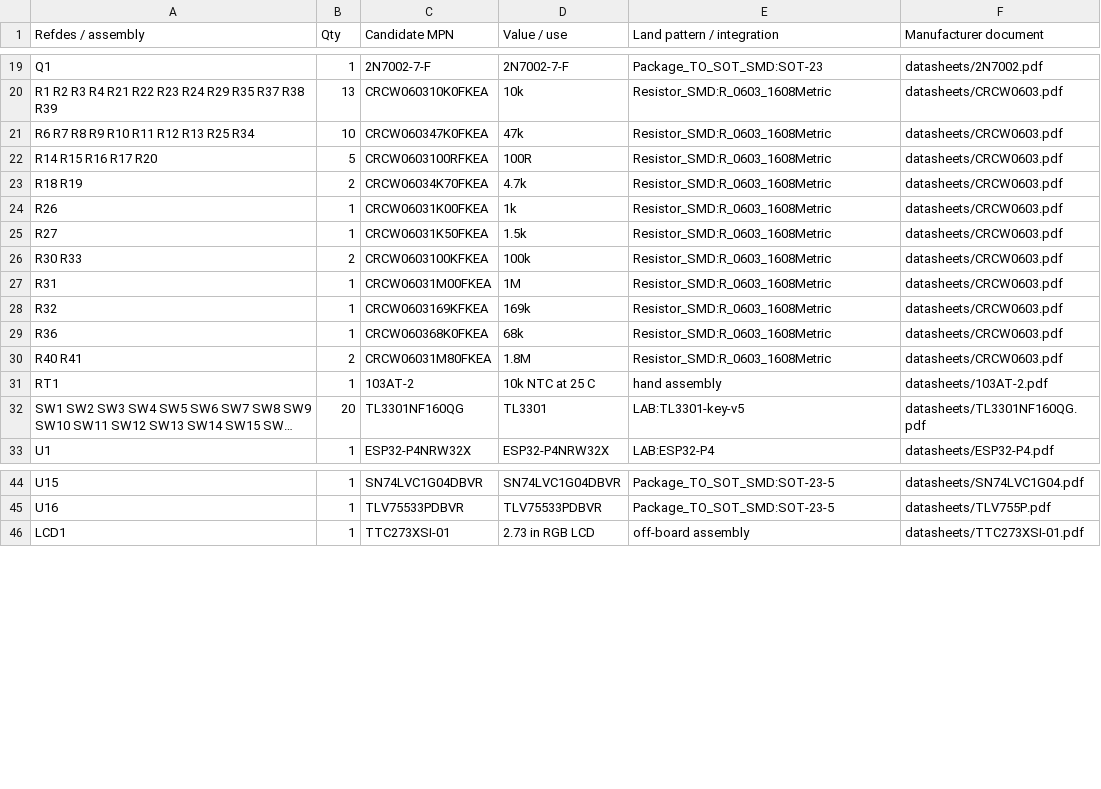
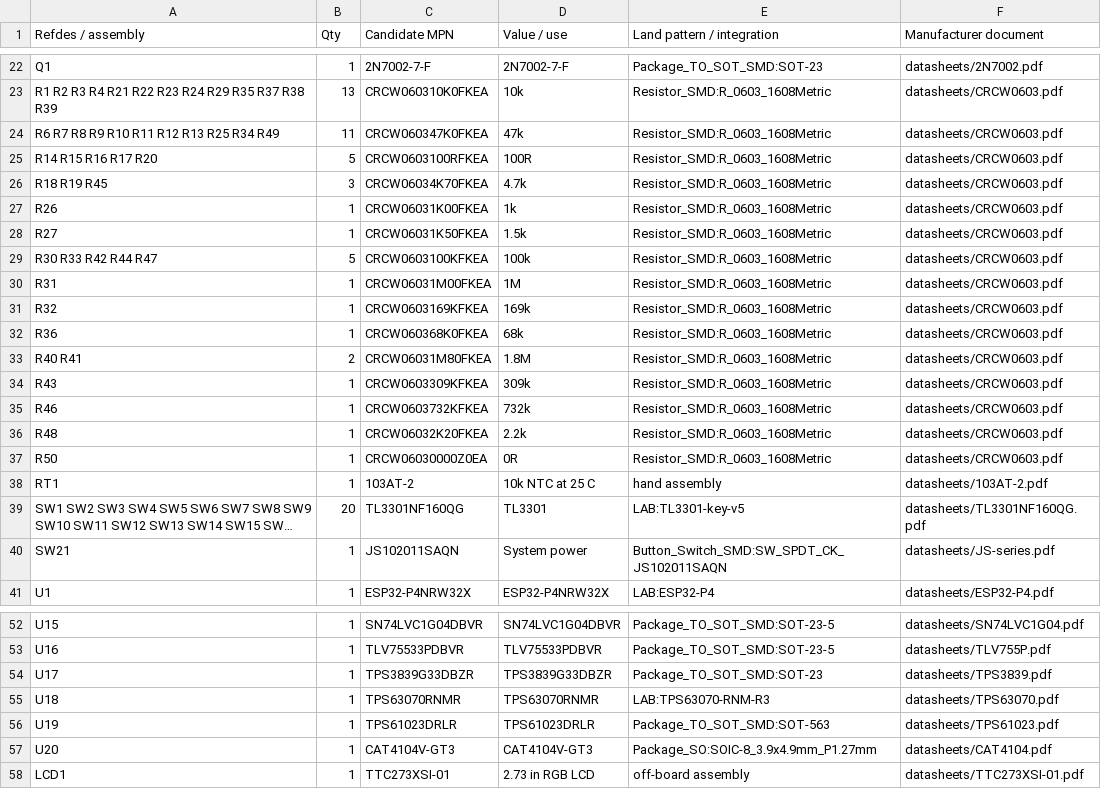
Before and after one commit to rustyameadows/LAB-Pocket-Computer, a CSV file: hardware/rev-3/parts-R3.csv, drawn as a sheet; only a part is shown, gaps mark what is left out; long unchanged cells end in …; addresses are those after the commit; the diff covers the shown part only; the diff names each change by its address in the sheet, - before the commit and + after, or states it on an @@ line.

```diff
--- a/hardware/rev-3/parts-R3.csv
+++ b/hardware/rev-3/parts-R3.csv
-A24 (Refdes / assembly): R6 R7 R8 R9 R10 R11 R12 R13 R25 R34
+A24 (Refdes / assembly): R6 R7 R8 R9 R10 R11 R12 R13 R25 R34 R49
-B24 (Qty): 10
+B24 (Qty): 11
-A26 (Refdes / assembly): R18 R19
+A26 (Refdes / assembly): R18 R19 R45
-B26 (Qty): 2
+B26 (Qty): 3
-A29 (Refdes / assembly): R30 R33
+A29 (Refdes / assembly): R30 R33 R42 R44 R47
-B29 (Qty): 2
+B29 (Qty): 5
+row 34: R43 | 1 | CRCW0603309KFKEA | 309k | Resistor_SMD:R_0603_1608Metric | datasheets/CRCW0603.pdf
+row 35: R46 | 1 | CRCW0603732KFKEA | 732k | Resistor_SMD:R_0603_1608Metric | datasheets/CRCW0603.pdf
+row 36: R48 | 1 | CRCW06032K20FKEA | 2.2k | Resistor_SMD:R_0603_1608Metric | datasheets/CRCW0603.pdf
+row 37: R50 | 1 | CRCW06030000Z0EA | 0R | Resistor_SMD:R_0603_1608Metric | datasheets/CRCW0603.pdf
+row 40: SW21 | 1 | JS102011SAQN | System power | Button_Switch_SMD:SW_SPDT_CK_JS102011SAQN | datasheets/JS-series.pdf
+row 54: U17 | 1 | TPS3839G33DBZR | TPS3839G33DBZR | Package_TO_SOT_SMD:SOT-23 | datasheets/TPS3839.pdf
+row 55: U18 | 1 | TPS63070RNMR | TPS63070RNMR | LAB:TPS63070-RNM-R3 | datasheets/TPS63070.pdf
+row 56: U19 | 1 | TPS61023DRLR | TPS61023DRLR | Package_TO_SOT_SMD:SOT-563 | datasheets/TPS61023.pdf
+row 57: U20 | 1 | CAT4104V-GT3 | CAT4104V-GT3 | Package_SO:SOIC-8_3.9x4.9mm_P1.27mm | datasheets/CAT4104.pdf
```
Also changed, not shown: 3 added rows and 2 edited cells elsewhere in this file, 12 other files.
